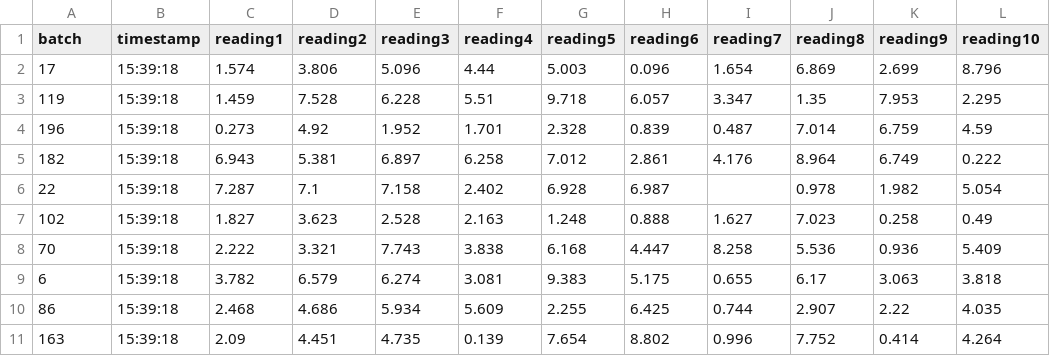
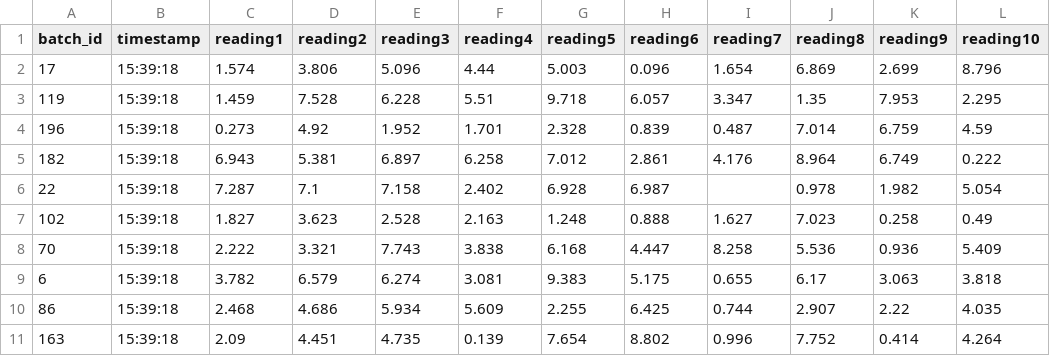
Before and after one commit to deepbluesea20003/project, a CSV file: Client/invalid_or_missing_entries_check/MED_DATA_20220803153918.csv, drawn as a sheet.

```diff
--- a/Client/invalid_or_missing_entries_check/MED_DATA_20220803153918.csv
+++ b/Client/invalid_or_missing_entries_check/MED_DATA_20220803153918.csv
@@ -1,2 +1,2 @@
-batch,timestamp,reading1,reading2,reading3,reading4,reading5,reading6,reading7,reading8,reading9,reading10
+batch_id,timestamp,reading1,reading2,reading3,reading4,reading5,reading6,reading7,reading8,reading9,reading10
 17,15:39:18,1.574,3.806,5.096,4.44,5.003,0.096,1.654,6.869,2.699,8.796
```
Also changed, not shown: 3 other files.
